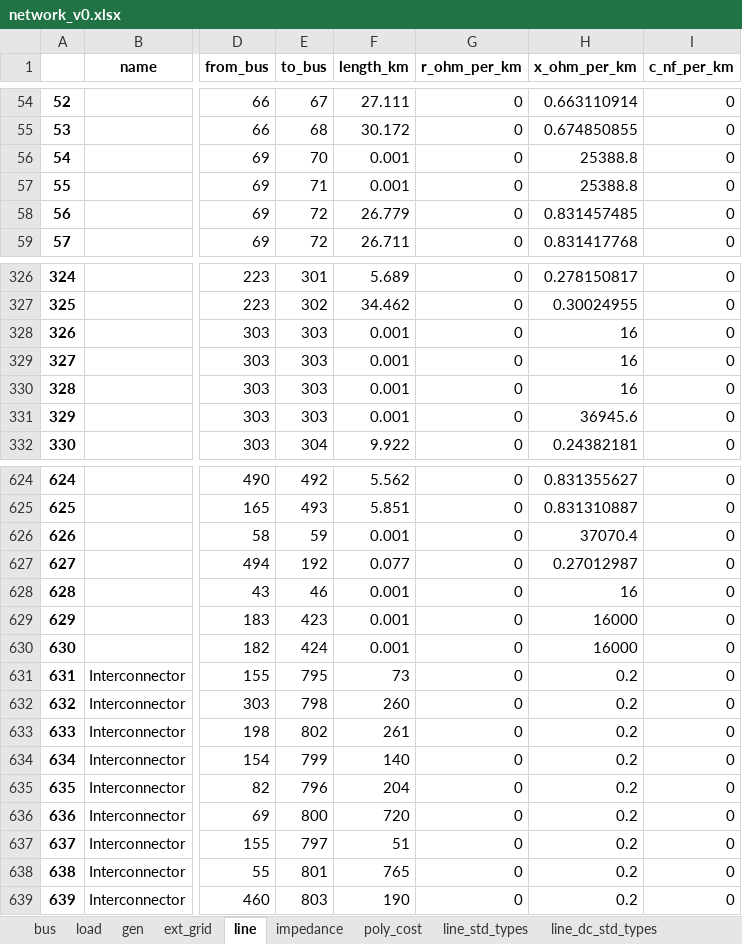
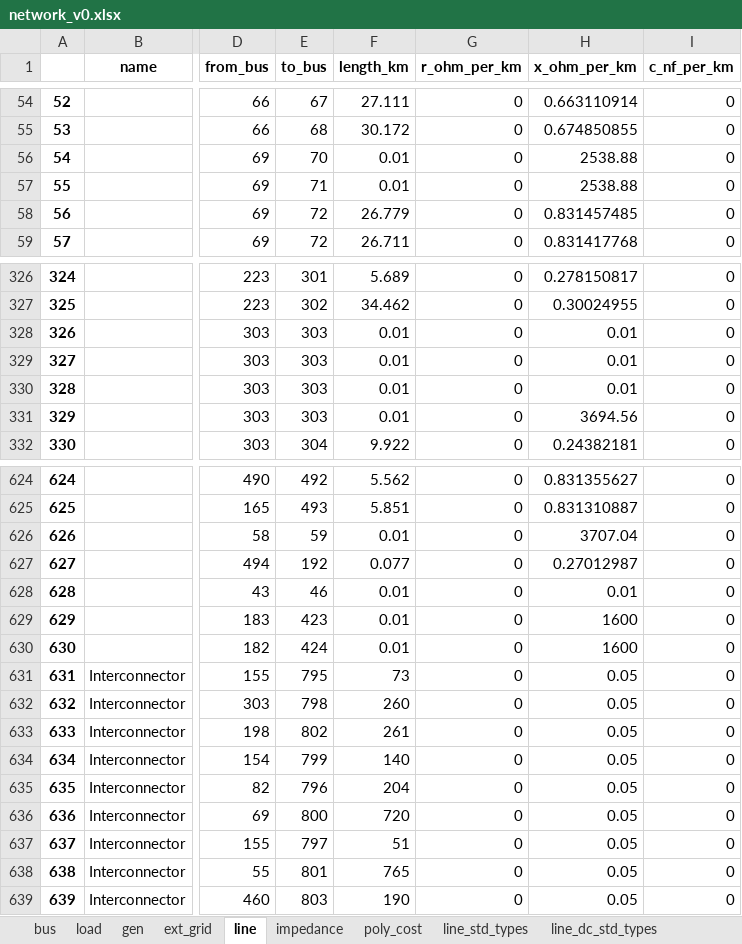
Before and after one commit to yemi02/dissertation, an Excel workbook: results/network_v0.xlsx, sheet line, drawn as a sheet; only a part is shown, gaps mark what is left out; values as stored, in another font and other column widths than the file's, no borders; the diff covers the shown part only; the diff names each change by its address in the sheet, - before the commit and + after, or states it on an @@ line.

```diff
--- a/results/network_v0.xlsx (sheet line)
+++ b/results/network_v0.xlsx (sheet line)
-F56:F57 (length_km): 0.001
+F56:F57 (length_km): 0.01
-H56:H57 (x_ohm_per_km): 25388.8
+H56:H57 (x_ohm_per_km): 2538.88
-F328:F331 (length_km): 0.001
+F328:F331 (length_km): 0.01
-H328:H330 (x_ohm_per_km): 16
+H328:H330 (x_ohm_per_km): 0.01
-H331 (x_ohm_per_km): 36945.6
+H331 (x_ohm_per_km): 3694.56
-F626 (length_km): 0.001
+F626 (length_km): 0.01
-H626 (x_ohm_per_km): 37070.4
+H626 (x_ohm_per_km): 3707.04
-F628:F630 (length_km): 0.001
+F628:F630 (length_km): 0.01
-H628 (x_ohm_per_km): 16
+H628 (x_ohm_per_km): 0.01
-H629:H630 (x_ohm_per_km): 16000
+H629:H630 (x_ohm_per_km): 1600
-H631:H639 (x_ohm_per_km): 0.2
+H631:H639 (x_ohm_per_km): 0.05
```
Also changed, not shown: 58 edited cells elsewhere in this sheet, sheet res_bus, sheet res_line, sheet res_gen, sheet res_impedance, sheet load, sheet res_load, 8 more sheets, results/dc_opf_results.xlsx, 12 other files.
